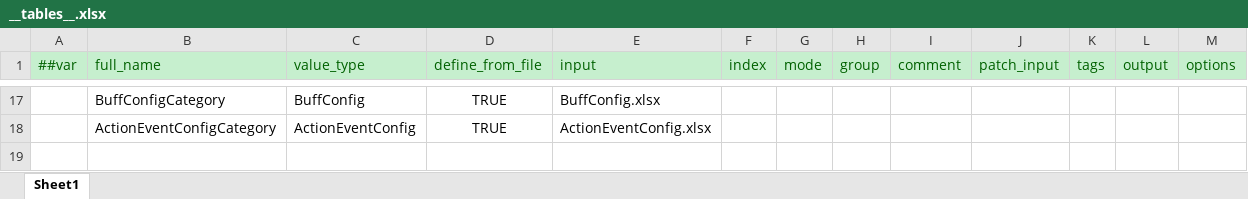
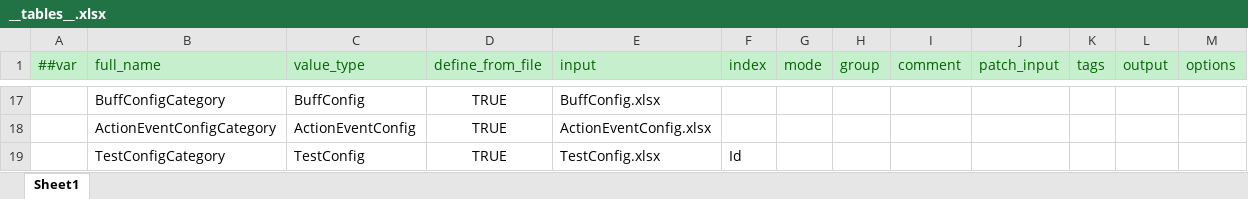
Before and after one commit to FlameskyDexive/XPlay, an Excel workbook: Unity/Assets/Config/Excel/Datas/__tables__.xlsx, sheet Sheet1, drawn as a sheet; only a part is shown, gaps mark what is left out; values as stored, in another font and other column widths than the file's, no borders; the diff names each change by its address in the sheet, - before the commit and + after, or states it on an @@ line.

```diff
--- a/Unity/Assets/Config/Excel/Datas/__tables__.xlsx (sheet Sheet1)
+++ b/Unity/Assets/Config/Excel/Datas/__tables__.xlsx (sheet Sheet1)
+row 19:  | TestConfigCategory | TestConfig | TRUE | TestConfig.xlsx | Id
```
Also changed, not shown: 30 other files.
